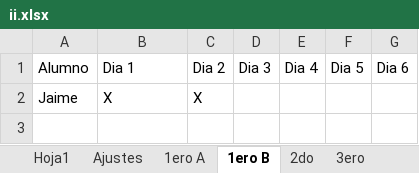
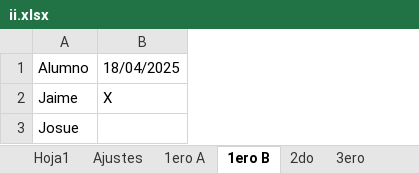
Before and after one commit to SebastianOrozcoMartinez/II, an Excel workbook: ii.xlsx, sheet 1ero B, drawn as a sheet; values as stored, in another font and other column widths than the file's, no borders; removed rows and columns are numbered as before the commit, all else as after; the diff names each change by its address in the sheet, - before the commit and + after, or states it on an @@ line.

```diff
--- a/ii.xlsx (sheet 1ero B)
+++ b/ii.xlsx (sheet 1ero B)
-column C, rows 1-2: Dia 2 | X
-column D, row 1: Dia 3
-column E, row 1: Dia 4
-column F, row 1: Dia 5
-column G, row 1: Dia 6
-B1: Dia 1
+B1: 18/04/2025
+row 3: Josue
```
Also changed, not shown: sheet 2do, sheet Hoja1, 2 other files.
